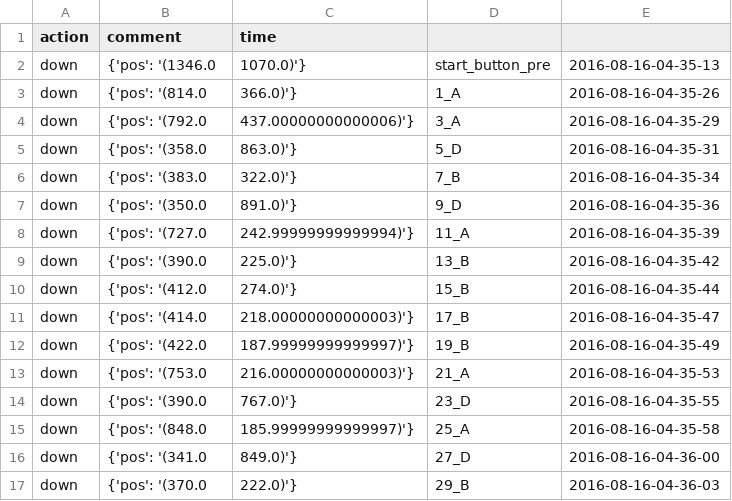
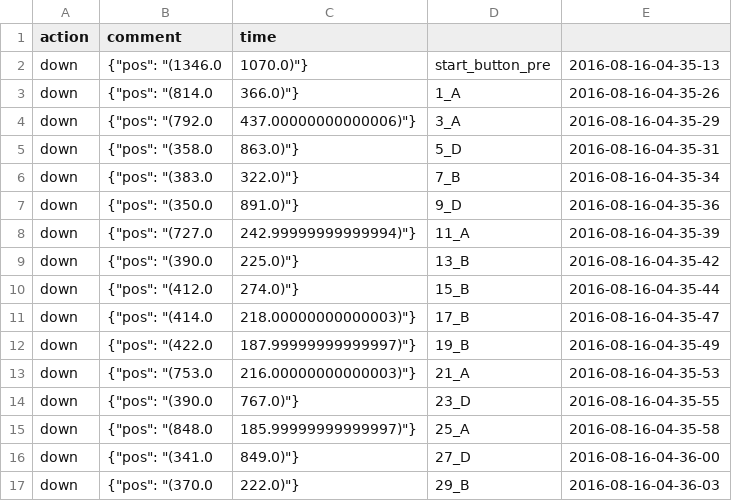
Before and after one commit to CuriosityLabTAU/tangram_nih_mindset_data_analysis, a CSV file: processed_data/bag_spatial_17.csv, drawn as a sheet; only a part is shown; the diff covers the shown part only.

```diff
--- a/processed_data/bag_spatial_17.csv
+++ b/processed_data/bag_spatial_17.csv
@@ -1,17 +1,17 @@
 action,comment,time
-down,{'pos': '(1346.0, 1070.0)'},start_button_pre,2016-08-16-04-35-13
-down,{'pos': '(814.0, 366.0)'},1_A,2016-08-16-04-35-26
-down,{'pos': '(792.0, 437.00000000000006)'},3_A,2016-08-16-04-35-29
-down,{'pos': '(358.0, 863.0)'},5_D,2016-08-16-04-35-31
-down,{'pos': '(383.0, 322.0)'},7_B,2016-08-16-04-35-34
-down,{'pos': '(350.0, 891.0)'},9_D,2016-08-16-04-35-36
-down,{'pos': '(727.0, 242.99999999999994)'},11_A,2016-08-16-04-35-39
-down,{'pos': '(390.0, 225.0)'},13_B,2016-08-16-04-35-42
-down,{'pos': '(412.0, 274.0)'},15_B,2016-08-16-04-35-44
-down,{'pos': '(414.0, 218.00000000000003)'},17_B,2016-08-16-04-35-47
-down,{'pos': '(422.0, 187.99999999999997)'},19_B,2016-08-16-04-35-49
-down,{'pos': '(753.0, 216.00000000000003)'},21_A,2016-08-16-04-35-53
-down,{'pos': '(390.0, 767.0)'},23_D,2016-08-16-04-35-55
-down,{'pos': '(848.0, 185.99999999999997)'},25_A,2016-08-16-04-35-58
-down,{'pos': '(341.0, 849.0)'},27_D,2016-08-16-04-36-00
-down,{'pos': '(370.0, 222.0)'},29_B,2016-08-16-04-36-03
+down,{"pos": "(1346.0, 1070.0)"},start_button_pre,2016-08-16-04-35-13
+down,{"pos": "(814.0, 366.0)"},1_A,2016-08-16-04-35-26
+down,{"pos": "(792.0, 437.00000000000006)"},3_A,2016-08-16-04-35-29
+down,{"pos": "(358.0, 863.0)"},5_D,2016-08-16-04-35-31
+down,{"pos": "(383.0, 322.0)"},7_B,2016-08-16-04-35-34
+down,{"pos": "(350.0, 891.0)"},9_D,2016-08-16-04-35-36
+down,{"pos": "(727.0, 242.99999999999994)"},11_A,2016-08-16-04-35-39
+down,{"pos": "(390.0, 225.0)"},13_B,2016-08-16-04-35-42
+down,{"pos": "(412.0, 274.0)"},15_B,2016-08-16-04-35-44
+down,{"pos": "(414.0, 218.00000000000003)"},17_B,2016-08-16-04-35-47
+down,{"pos": "(422.0, 187.99999999999997)"},19_B,2016-08-16-04-35-49
+down,{"pos": "(753.0, 216.00000000000003)"},21_A,2016-08-16-04-35-53
+down,{"pos": "(390.0, 767.0)"},23_D,2016-08-16-04-35-55
+down,{"pos": "(848.0, 185.99999999999997)"},25_A,2016-08-16-04-35-58
+down,{"pos": "(341.0, 849.0)"},27_D,2016-08-16-04-36-00
+down,{"pos": "(370.0, 222.0)"},29_B,2016-08-16-04-36-03
```
Also changed, not shown: 36 edited cells elsewhere in this file, 27 other files.
